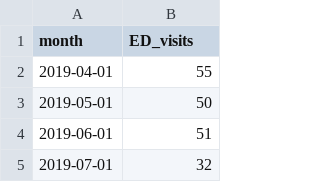
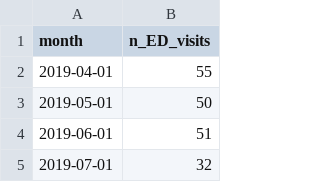
Before and after one commit to peterboroughpublichealth/public-data-opioid-EWSS, a CSV file: ED-visits-ACES/ED_ACES_by_month.csv, drawn as a sheet; only a part is shown.

Commit message:
Update ED_ACES_by_month.csv

```diff
--- a/ED-visits-ACES/ED_ACES_by_month.csv
+++ b/ED-visits-ACES/ED_ACES_by_month.csv
@@ -1,2 +1,2 @@
-"month","ED_visits"
+"month","n_ED_visits"
 2019-04-01,55
```
